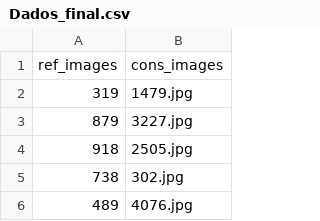
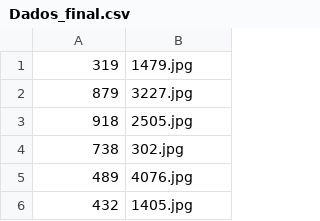
Before and after one commit to MikeDM16/TA--Medicine_Classification, a CSV file: Dados_final.csv, drawn as a sheet; only a part is shown; the shorter side is filled out with more unchanged rows; the diff names each change by its address in the sheet, - before the commit and + after, or states it on an @@ line.

```diff
--- a/Dados_final.csv
+++ b/Dados_final.csv
-row 1: ref_images | cons_images
```
Also changed, not shown: 7 other files.
